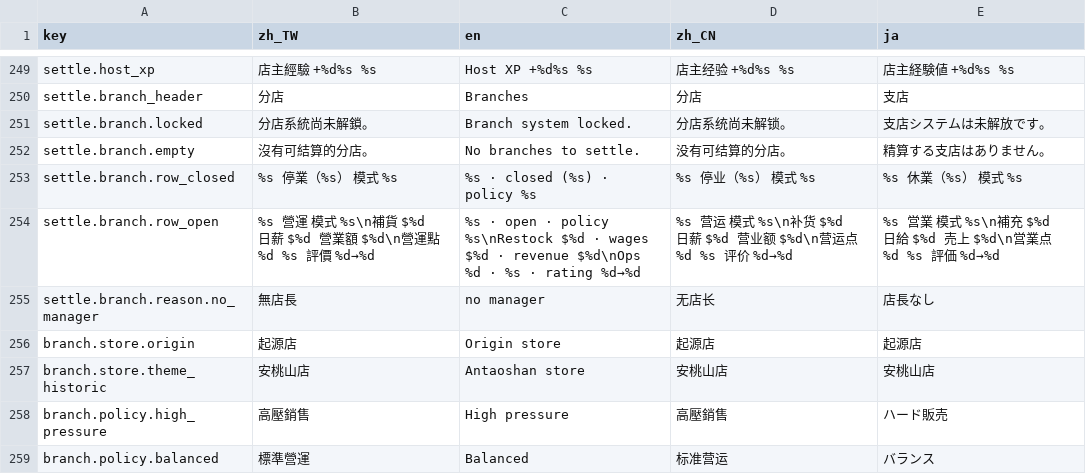
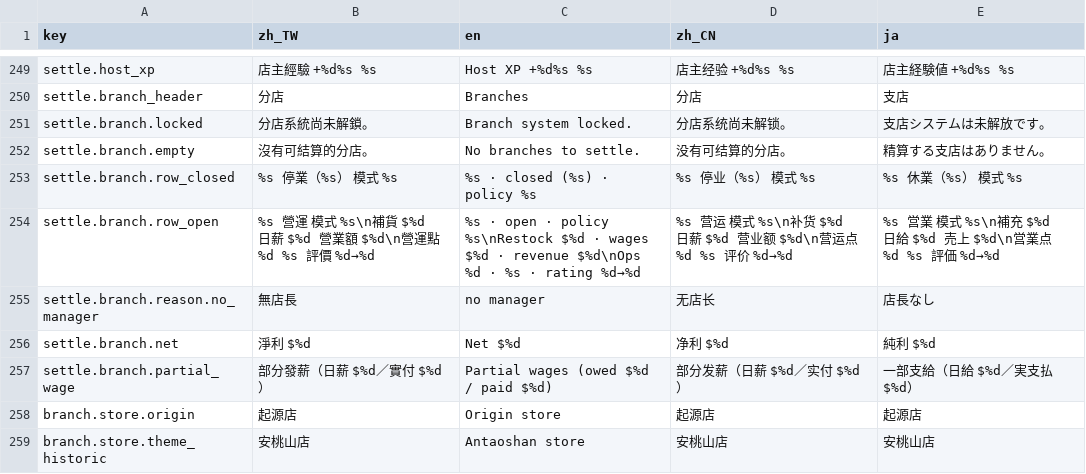
Before and after one commit to bzkit1983/imdoing, a CSV file: godot/game/locale/data.csv, drawn as a sheet; only a part is shown, gaps mark what is left out; the shorter side is filled out with more unchanged rows.

```diff
--- a/godot/game/locale/data.csv
+++ b/godot/game/locale/data.csv
@@ -255,2 +255,4 @@ settle.branch.row_open,%s　營運　模式 %s\n補貨 $%d　日薪 $%d　營業
 settle.branch.reason.no_manager,無店長,no manager,无店长,店長なし
+settle.branch.net,淨利 $%d,Net $%d,净利 $%d,純利 $%d
+settle.branch.partial_wage,部分發薪（日薪 $%d／實付 $%d）,Partial wages (owed $%d / paid $%d),部分发薪（日薪 $%d／实付 $%d）,一部支給（日給 $%d／実支払 $%d）
 branch.store.origin,起源店,Origin store,起源店,起源店
```
Also changed, not shown: godot/game/locale/strings.csv, 9 other files.
